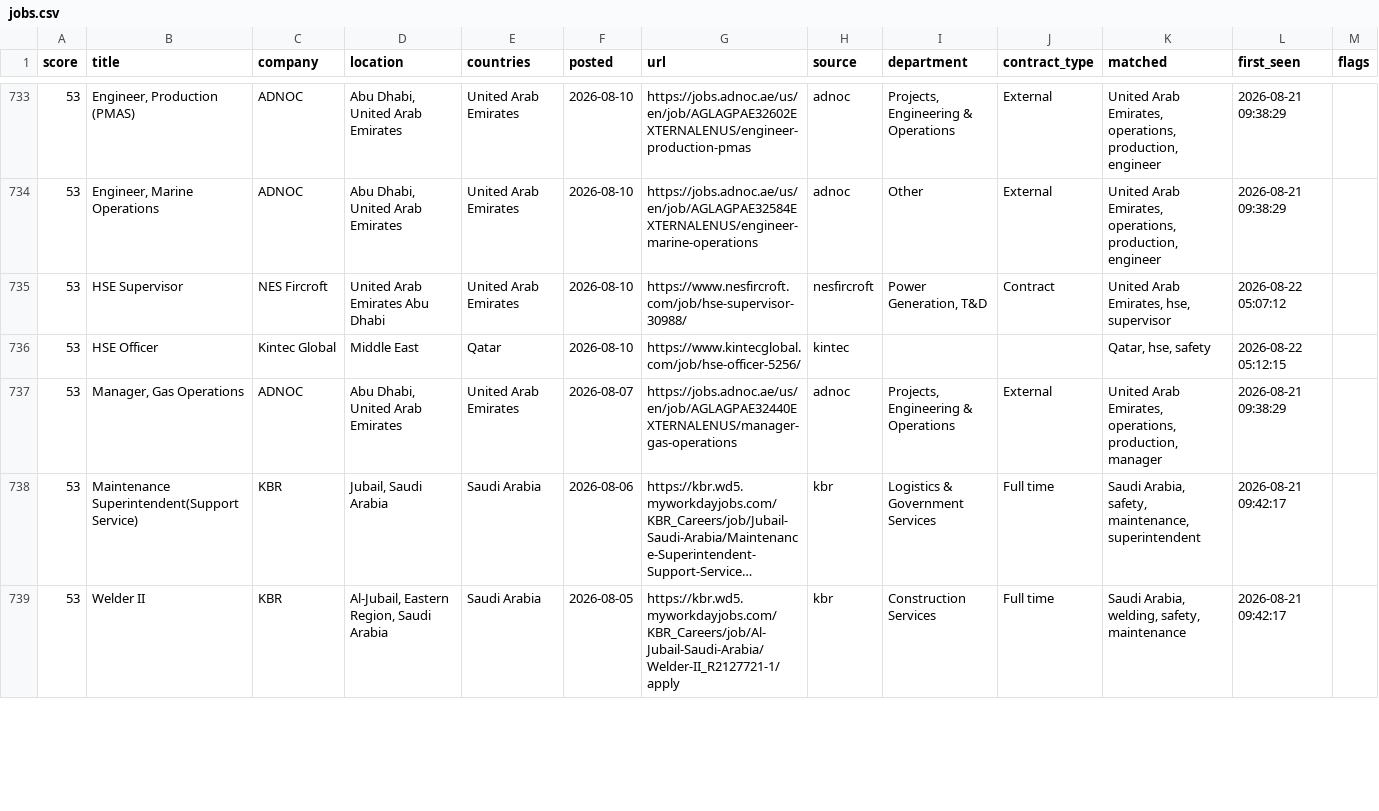
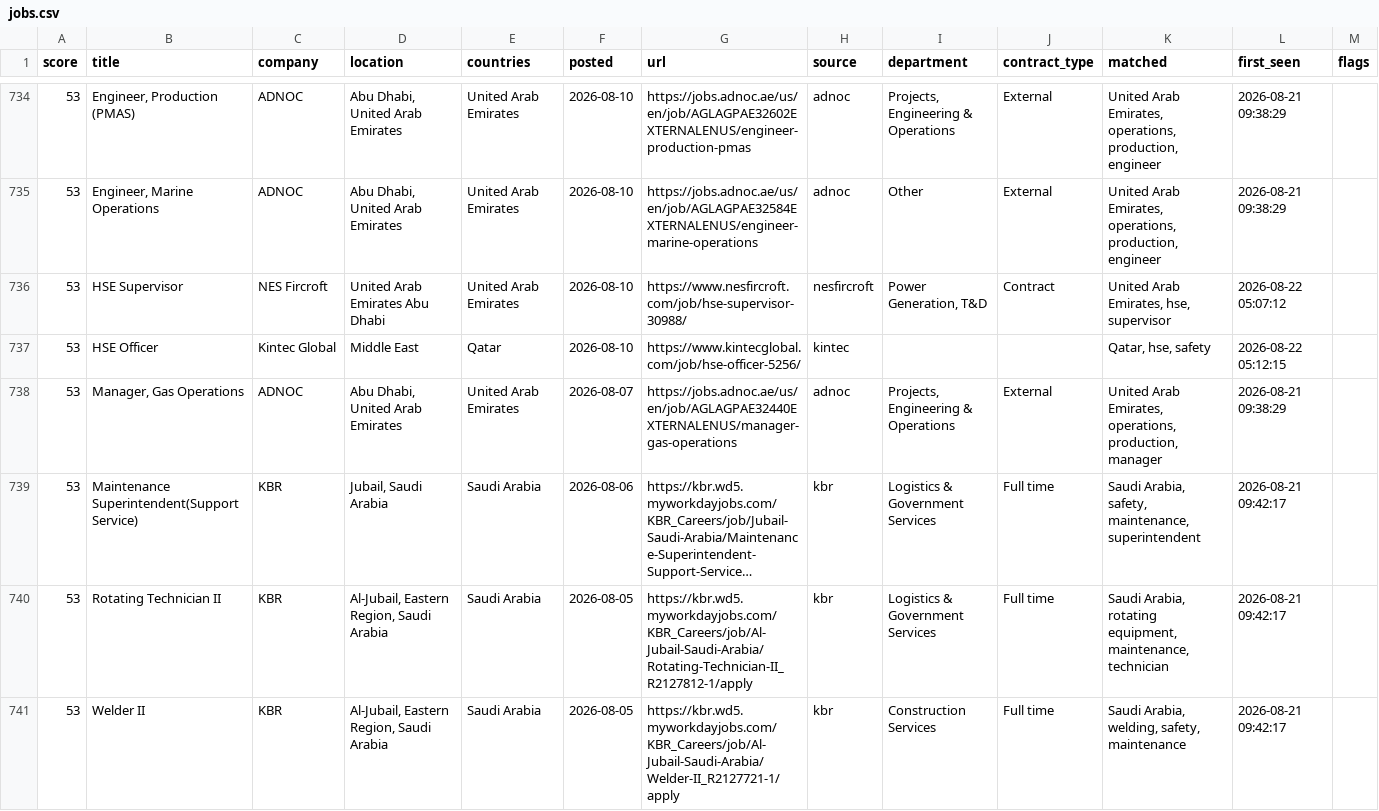
Before and after one commit to Khanmi1973/ogjobs, a CSV file: docs/jobs.csv, drawn as a sheet; only a part is shown, gaps mark what is left out; long unchanged cells end in …; the diff covers the shown part only; the diff names each change by its address in the sheet, - before the commit and + after, or states it on an @@ line.

```diff
--- a/docs/jobs.csv
+++ b/docs/jobs.csv
+row 740: 53 | Rotating Technician II | KBR | Al-Jubail, Eastern Region, Saudi Arabia | Saudi Arabia | 2026-08-05 | https://kbr.wd5.myworkdayjobs.com/KBR_Careers/job/Al-Jubail-Saudi-Arabia/Rotating-Technician-II_R2127812-1/apply | kbr | Logistics & Government Services | Full time | Saudi Arabia, rotating equipment, maintenance, technician | 2026-08-21 09:42:17
```
Also changed, not shown: 3 added rows, 3 removed rows and 4 edited cells elsewhere in this file, 3 other files.
